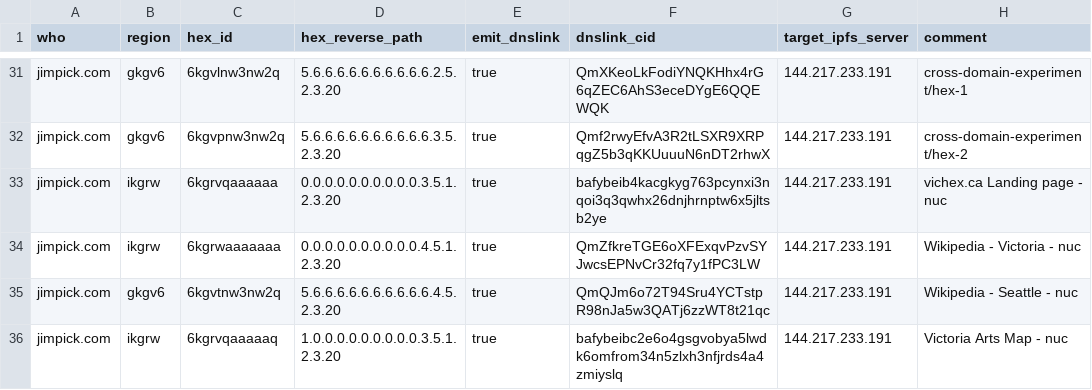
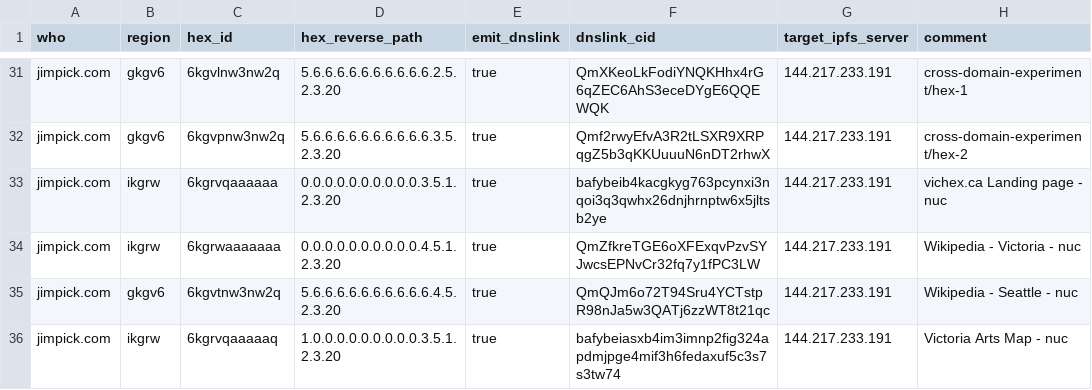
Before and after one commit to hexcamp/hexcamp-coredns-sites, a CSV file: jim.csv, drawn as a sheet; only a part is shown, gaps mark what is left out.

Commit message:
Updated from hackmd-updater

```diff
--- a/jim.csv
+++ b/jim.csv
@@ -35,2 +35,2 @@ jimpick.com,ikgrw,6kgrwaaaaaaa,0.0.0.0.0.0.0.0.0.0.4.5.1.2.3.20,true,QmZfkreTGE6
 jimpick.com,gkgv6,6kgvtnw3nw2q,5.6.6.6.6.6.6.6.6.6.6.4.5.2.3.20,true,QmQJm6o72T94Sru4YCTstpR98nJa5w3QATj6zzWT8t21qc,144.217.233.191,Wikipedia - Seattle - nuc
-jimpick.com,ikgrw,6kgrvqaaaaaq,1.0.0.0.0.0.0.0.0.0.3.5.1.2.3.20,true,bafybeibc2e6o4gsgvobya5lwdk6omfrom34n5zlxh3nfjrds4a4zmiyslq,144.217.233.191,Victoria Arts Map - nuc
+jimpick.com,ikgrw,6kgrvqaaaaaq,1.0.0.0.0.0.0.0.0.0.3.5.1.2.3.20,true,bafybeiasxb4im3imnp2fig324apdmjpge4mif3h6fedaxuf5c3s7s3tw74,144.217.233.191,Victoria Arts Map - nuc
```
